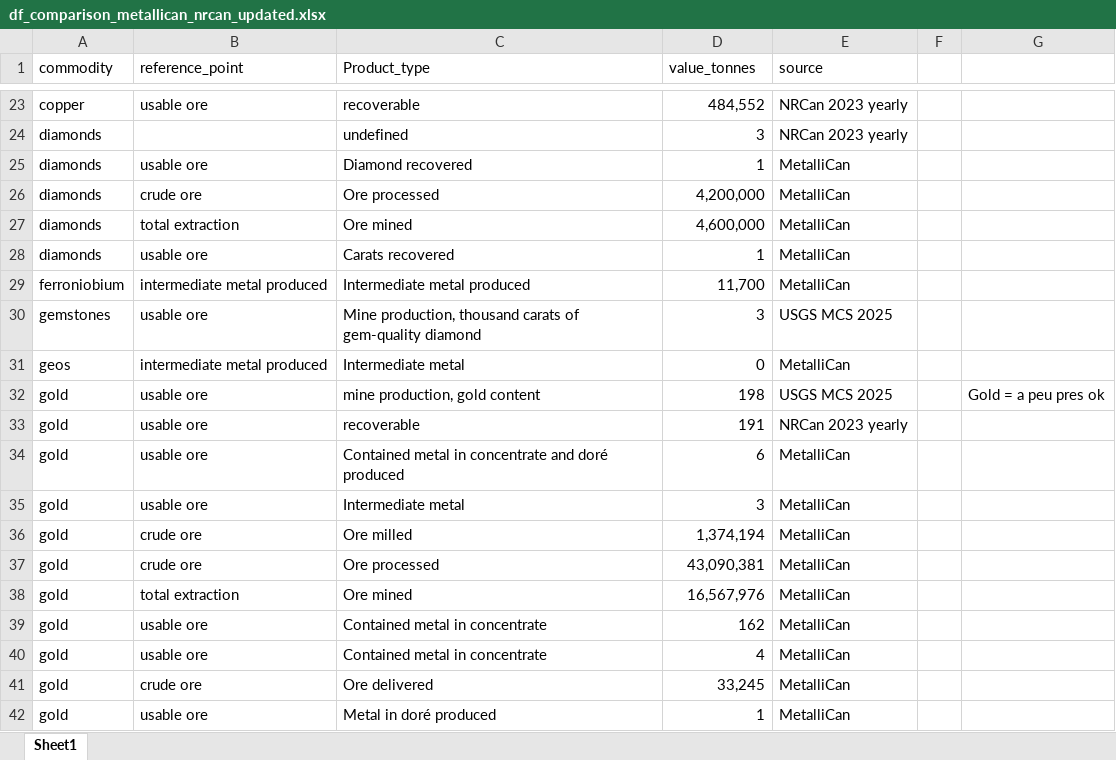
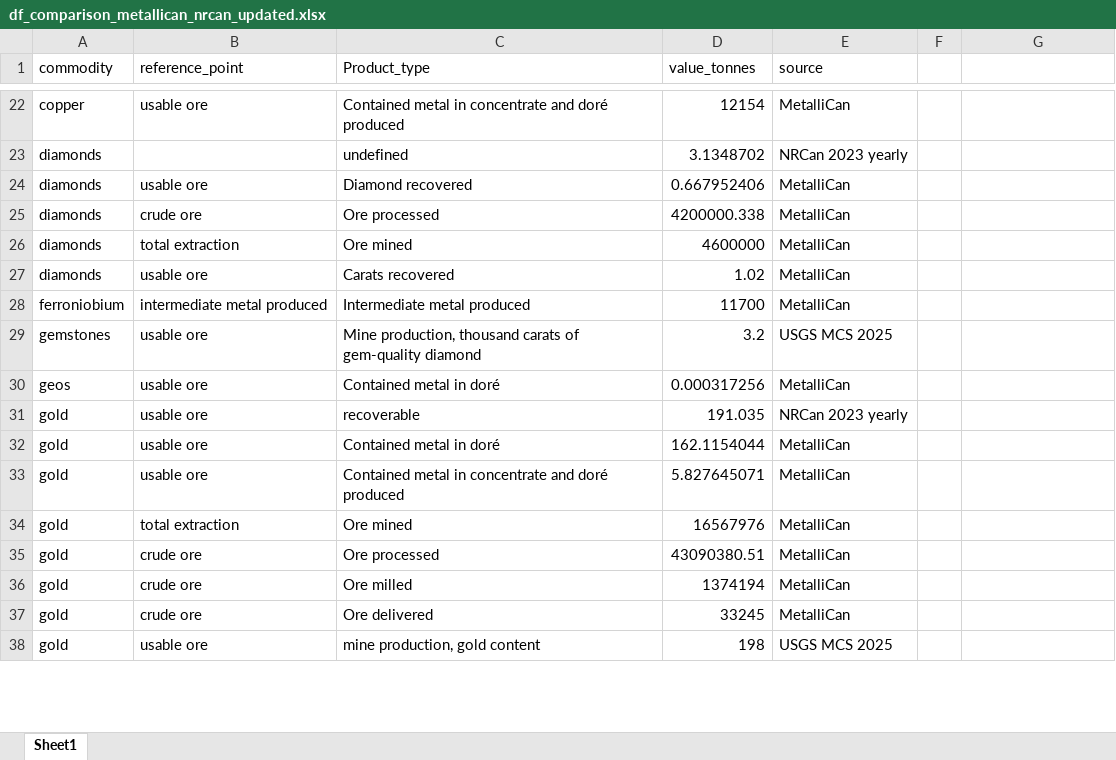
Before and after one commit to marpellan/metallican_db, an Excel workbook: results/technical_validation/df_comparison_metallican_nrcan_updated.xlsx, sheet Sheet1, drawn as a sheet; only a part is shown, gaps mark what is left out; values as stored, in another font and other column widths than the file's, no cell formats; removed rows and columns are numbered as before the commit, all else as after; the diff covers the shown part only; the diff names each change by its address in the sheet, - before the commit and + after, or states it on an @@ line.

Commit message:
More transparent source ids and

```diff
--- a/results/technical_validation/df_comparison_metallican_nrcan_updated.xlsx (sheet Sheet1)
+++ b/results/technical_validation/df_comparison_metallican_nrcan_updated.xlsx (sheet Sheet1)
-C22 (Product_type): recoverable
+C22 (Product_type): Contained metal in concentrate and doré produced
-D22 (value_tonnes): 484,552
+D22 (value_tonnes): 12154
-E22 (source): NRCan 2023 yearly
+E22 (source): MetalliCan
-D23 (value_tonnes): 3
+D23 (value_tonnes): 3.1348702
-D24 (value_tonnes): 1
+D24 (value_tonnes): 0.667952406
-D25 (value_tonnes): 4,200,000
+D25 (value_tonnes): 4200000.338
-D26 (value_tonnes): 4,600,000
+D26 (value_tonnes): 4600000
-D27 (value_tonnes): 1
+D27 (value_tonnes): 1.02
-D28 (value_tonnes): 11,700
+D28 (value_tonnes): 11700
-D29 (value_tonnes): 3
+D29 (value_tonnes): 3.2
-B30 (reference_point): intermediate metal produced
+B30 (reference_point): usable ore
-C30 (Product_type): Intermediate metal
+C30 (Product_type): Contained metal in doré
-D30 (value_tonnes): 0
+D30 (value_tonnes): 0.000317256
-row 32: gold | usable ore | mine production, gold content | 198 | USGS MCS 2025 |  | Gold = a peu pres ok
-D31 (value_tonnes): 191
+D31 (value_tonnes): 191.035
-C32 (Product_type): Contained metal in concentrate and doré produced
+C32 (Product_type): Contained metal in doré
-D32 (value_tonnes): 6
+D32 (value_tonnes): 162.1154044
-C33 (Product_type): Intermediate metal
+C33 (Product_type): Contained metal in concentrate and doré produced
-D33 (value_tonnes): 3
+D33 (value_tonnes): 5.827645071
-B34 (reference_point): crude ore
+B34 (reference_point): total extraction
-C34 (Product_type): Ore milled
+C34 (Product_type): Ore mined
-D34 (value_tonnes): 1,374,194
+D34 (value_tonnes): 16567976
-D35 (value_tonnes): 43,090,381
+D35 (value_tonnes): 43090380.51
-B36 (reference_point): total extraction
+B36 (reference_point): crude ore
-C36 (Product_type): Ore mined
+C36 (Product_type): Ore milled
-D36 (value_tonnes): 16,567,976
+D36 (value_tonnes): 1374194
-row 39: gold | usable ore | Contained metal in concentrate | 162 | MetalliCan
-row 40: gold | usable ore | Contained metal in concentrate | 4 | MetalliCan
-D37 (value_tonnes): 33,245
+D37 (value_tonnes): 33245
-C38 (Product_type): Metal in doré produced
+C38 (Product_type): mine production, gold content
-D38 (value_tonnes): 1
+D38 (value_tonnes): 198
-E38 (source): MetalliCan
+E38 (source): USGS MCS 2025
```
Also changed, not shown: 18 added rows, 23 removed rows and 101 edited cells elsewhere in this sheet, cell formats, data/Tables/extracted_data.xlsx, results/technical_validation/df_validation_nrcan_usgs.xlsx, 23 other files.
